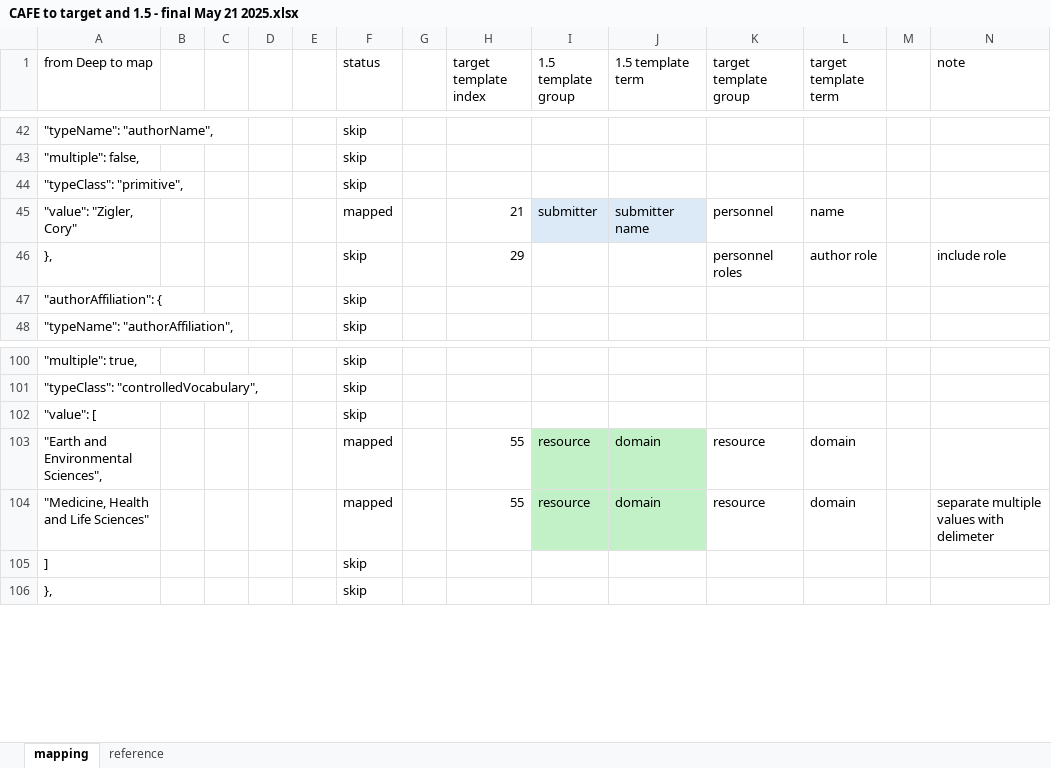
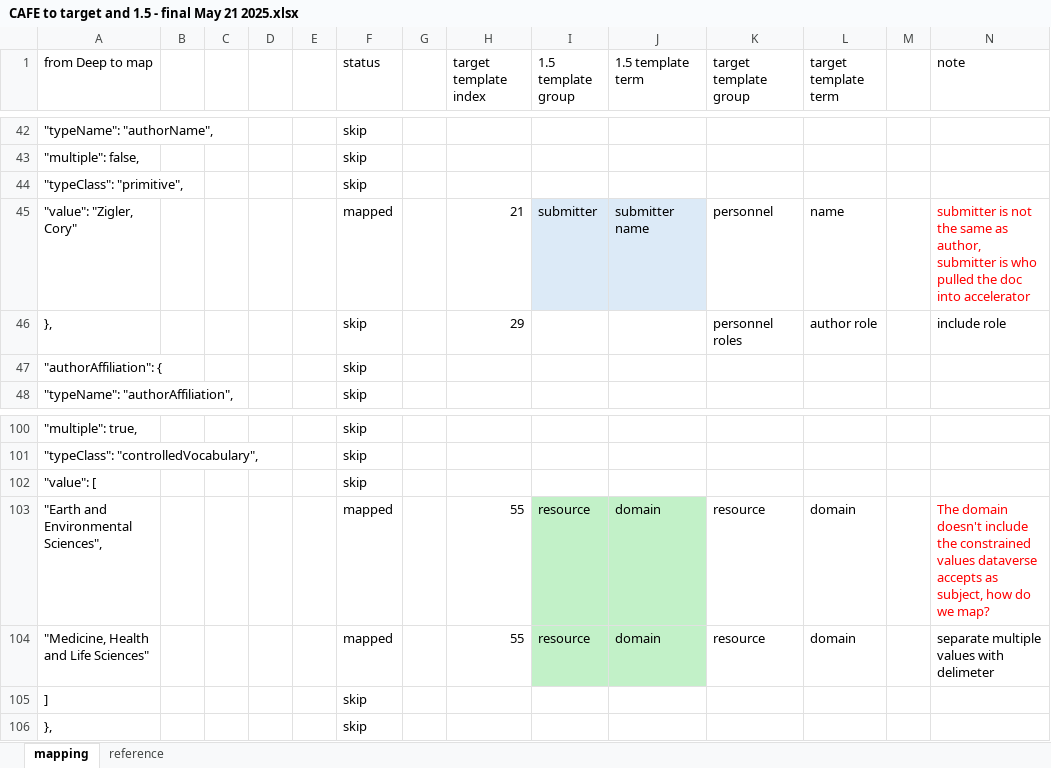
Before and after one commit to NIEHS/accelerator-core, an Excel workbook: docs/CAFE to target and 1.5 - final May 21 2025.xlsx, sheet mapping, drawn as a sheet; only a part is shown, gaps mark what is left out; values as stored, in another font and other column widths than the file's, no borders; conditional formats not drawn; the diff names each change by its address in the sheet, - before the commit and + after, or states it on an @@ line.

Commit message:
finalized mapping docs #27

```diff
--- a/docs/CAFE to target and 1.5 - final May 21 2025.xlsx (sheet mapping)
+++ b/docs/CAFE to target and 1.5 - final May 21 2025.xlsx (sheet mapping)
-N45 (note): (empty)
+N45 (note): submitter is not the same as author, submitter is who pulled the doc into accelerator
-N103 (note): (empty)
+N103 (note): The domain doesn't include the constrained values dataverse accepts as subject, how do we map?
```
Also changed, not shown: 2 other files.
